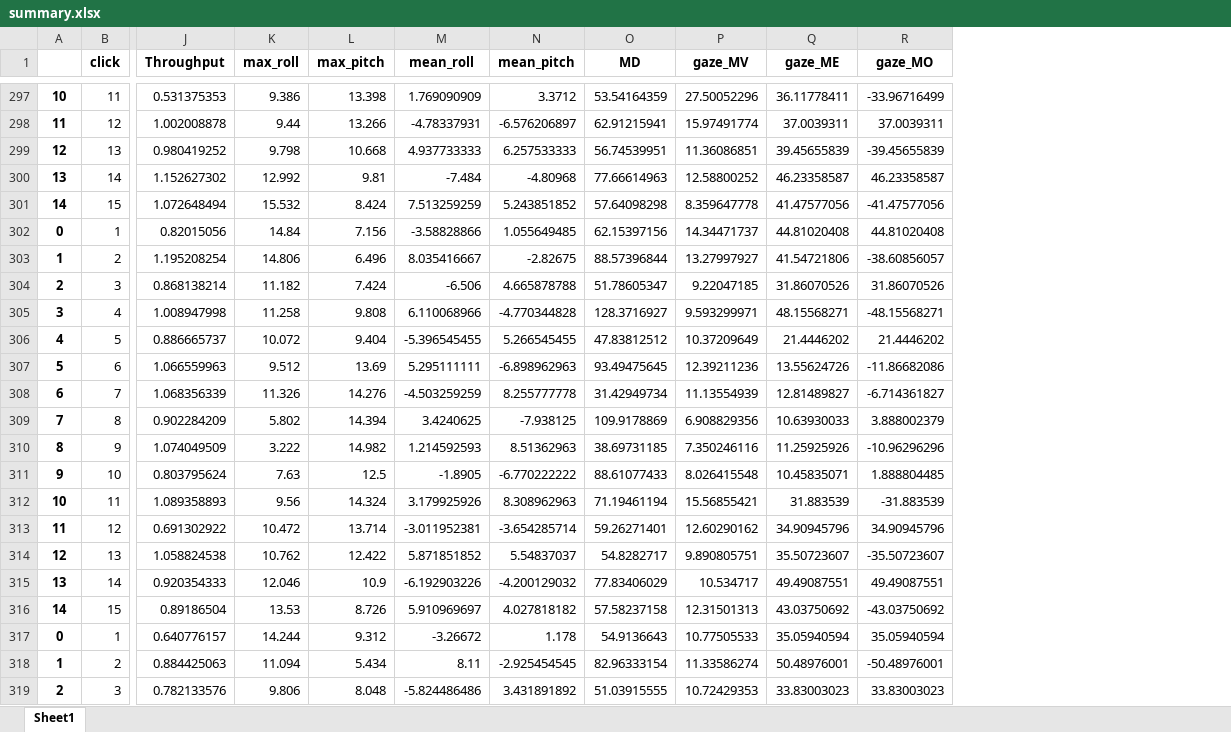
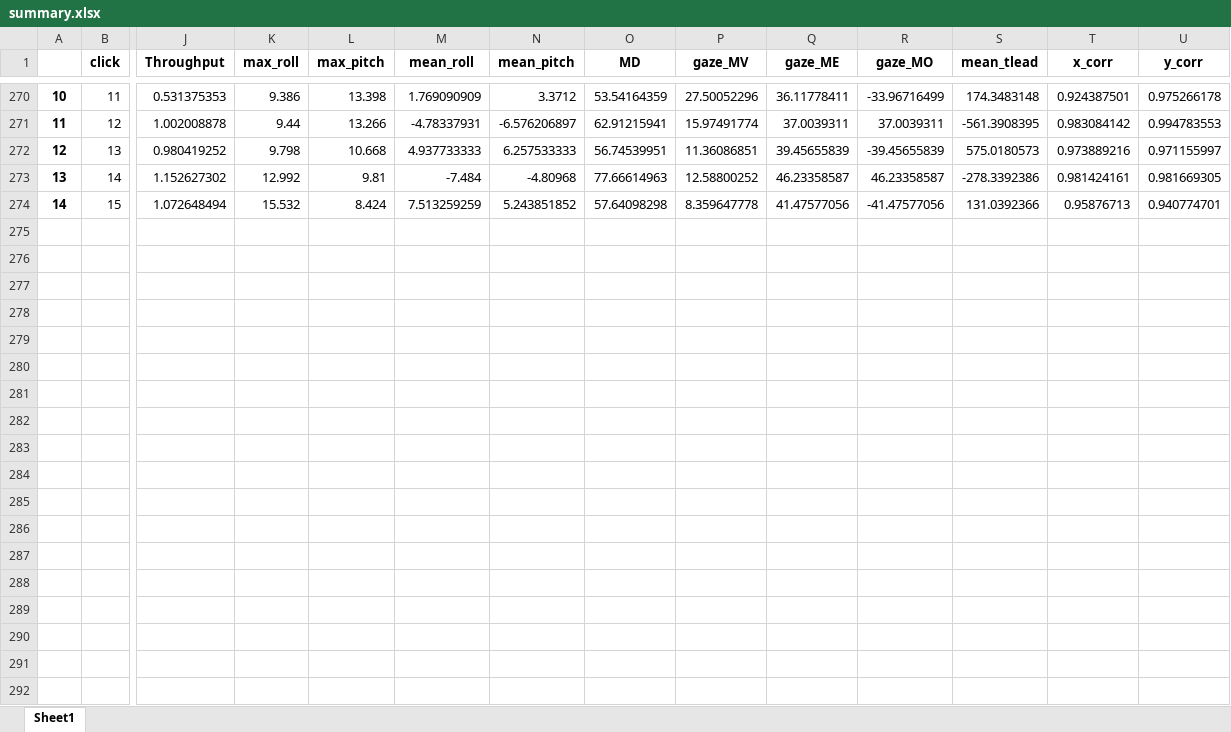
Before and after one commit to utchy-su/Pointing-Device, an Excel workbook: python_codes/Tobii_project/data/Uchino/linear_10/summary.xlsx, sheet Sheet1, drawn as a sheet; only a part is shown, gaps mark what is left out; values as stored, in another font and other column widths than the file's, no borders; removed rows and columns are numbered as before the commit, all else as after; rows hold the shown columns only; the diff covers the shown part only; the diff names each change by its address in the sheet, - before the commit and + after, or states it on an @@ line.

```diff
--- a/python_codes/Tobii_project/data/Uchino/linear_10/summary.xlsx (sheet Sheet1)
+++ b/python_codes/Tobii_project/data/Uchino/linear_10/summary.xlsx (sheet Sheet1)
+column S (mean_tlead), rows 270-274: 174.3483148 | -561.3908395 | 575.0180573 | -278.3392386 | 131.0392366
+column T (x_corr), rows 270-274: 0.924387501 | 0.983084142 | 0.973889216 | 0.981424161 | 0.95876713
+column U (y_corr), rows 270-274: 0.975266178 | 0.994783553 | 0.971155997 | 0.981669305 | 0.940774701
-row 302: 0 | 1 | 0.82015056 | 14.84 | 7.156 | -3.58828866 | 1.055649485 | 62.15397156 | 14.34471737 | 44.81020408 | 44.81020408
-row 303: 1 | 2 | 1.195208254 | 14.806 | 6.496 | 8.035416667 | -2.82675 | 88.57396844 | 13.27997927 | 41.54721806 | -38.60856057
-row 304: 2 | 3 | 0.868138214 | 11.182 | 7.424 | -6.506 | 4.665878788 | 51.78605347 | 9.22047185 | 31.86070526 | 31.86070526
-row 305: 3 | 4 | 1.008947998 | 11.258 | 9.808 | 6.110068966 | -4.770344828 | 128.3716927 | 9.593299971 | 48.15568271 | -48.15568271
-row 306: 4 | 5 | 0.886665737 | 10.072 | 9.404 | -5.396545455 | 5.266545455 | 47.83812512 | 10.37209649 | 21.4446202 | 21.4446202
-row 307: 5 | 6 | 1.066559963 | 9.512 | 13.69 | 5.295111111 | -6.898962963 | 93.49475645 | 12.39211236 | 13.55624726 | -11.86682086
-row 308: 6 | 7 | 1.068356339 | 11.326 | 14.276 | -4.503259259 | 8.255777778 | 31.42949734 | 11.13554939 | 12.81489827 | -6.714361827
-row 309: 7 | 8 | 0.902284209 | 5.802 | 14.394 | 3.4240625 | -7.938125 | 109.9178869 | 6.908829356 | 10.63930033 | 3.888002379
-row 310: 8 | 9 | 1.074049509 | 3.222 | 14.982 | 1.214592593 | 8.51362963 | 38.69731185 | 7.350246116 | 11.25925926 | -10.96296296
-row 311: 9 | 10 | 0.803795624 | 7.63 | 12.5 | -1.8905 | -6.770222222 | 88.61077433 | 8.026415548 | 10.45835071 | 1.888804485
-row 312: 10 | 11 | 1.089358893 | 9.56 | 14.324 | 3.179925926 | 8.308962963 | 71.19461194 | 15.56855421 | 31.883539 | -31.883539
-row 313: 11 | 12 | 0.691302922 | 10.472 | 13.714 | -3.011952381 | -3.654285714 | 59.26271401 | 12.60290162 | 34.90945796 | 34.90945796
-row 314: 12 | 13 | 1.058824538 | 10.762 | 12.422 | 5.871851852 | 5.54837037 | 54.8282717 | 9.890805751 | 35.50723607 | -35.50723607
-row 315: 13 | 14 | 0.920354333 | 12.046 | 10.9 | -6.192903226 | -4.200129032 | 77.83406029 | 10.534717 | 49.49087551 | 49.49087551
-row 316: 14 | 15 | 0.89186504 | 13.53 | 8.726 | 5.910969697 | 4.027818182 | 57.58237158 | 12.31501313 | 43.03750692 | -43.03750692
-row 317: 0 | 1 | 0.640776157 | 14.244 | 9.312 | -3.26672 | 1.178 | 54.9136643 | 10.77505533 | 35.05940594 | 35.05940594
-row 318: 1 | 2 | 0.884425063 | 11.094 | 5.434 | 8.11 | -2.925454545 | 82.96333154 | 11.33586274 | 50.48976001 | -50.48976001
-row 319: 2 | 3 | 0.782133576 | 9.806 | 8.048 | -5.824486486 | 3.431891892 | 51.03915555 | 10.72429353 | 33.83003023 | 33.83003023
```
Also changed, not shown: 84 removed rows elsewhere in this sheet, python_codes/Tobii_project/data/Inoue/linear_10/summary.xlsx, python_codes/Tobii_project/data/Inoue/mouse/summary.xlsx, 22 other files.
